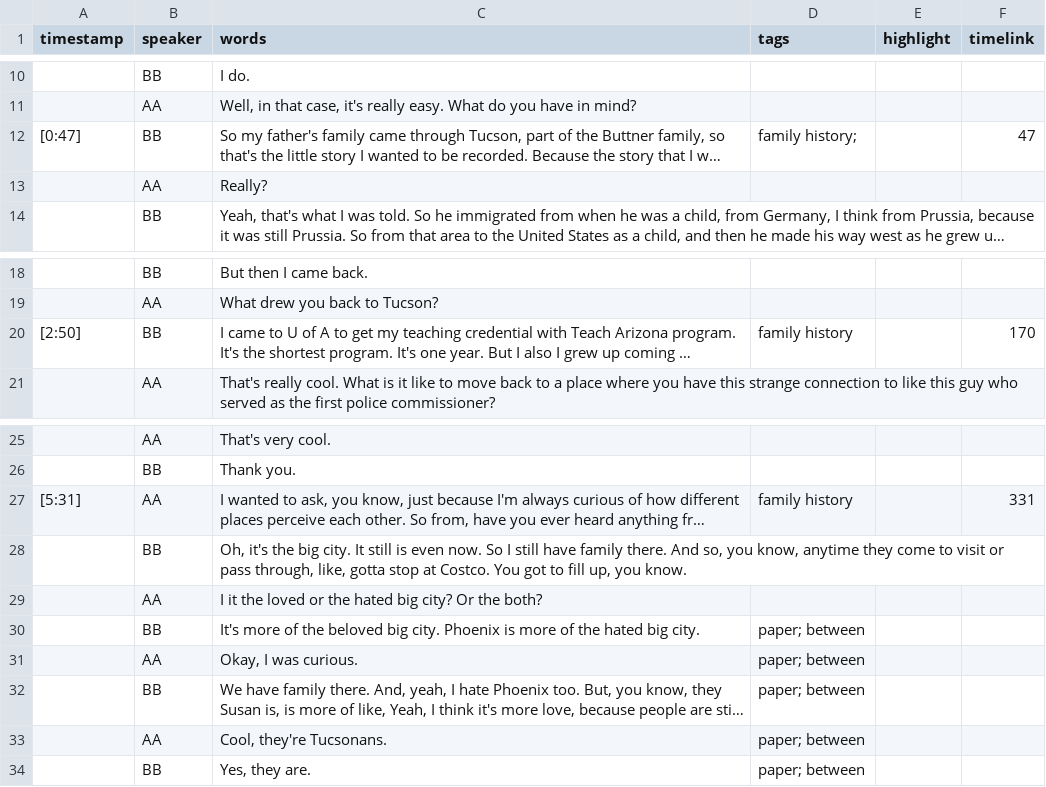
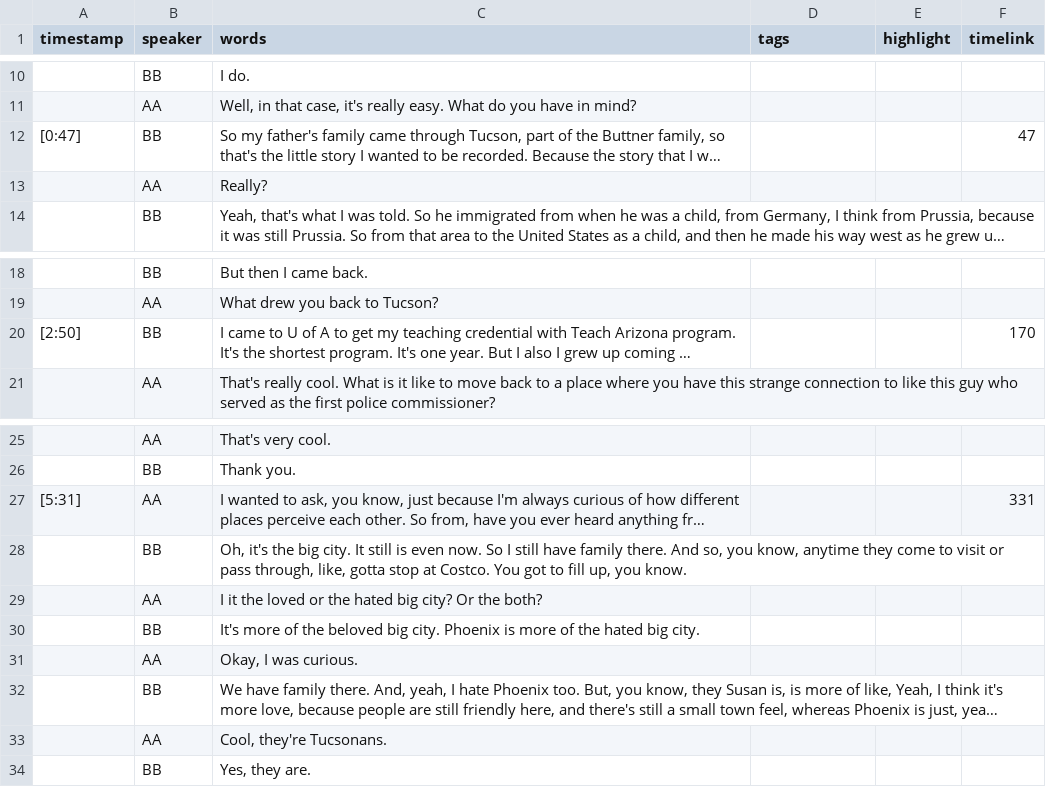
Before and after one commit to VillalobosJesus/mexam-oral-histories, a CSV file: _data/transcripts/mxamoh_001.csv, drawn as a sheet; only a part is shown, gaps mark what is left out; long unchanged cells end in …; the diff names each change by its address in the sheet, - before the commit and + after, or states it on an @@ line.

```diff
--- a/_data/transcripts/mxamoh_001.csv
+++ b/_data/transcripts/mxamoh_001.csv
-D12 (tags): family history;
+D12 (tags): (empty)
-D20 (tags): family history
+D20 (tags): (empty)
-D27 (tags): family history
+D27 (tags): (empty)
-D30:D34 (tags): paper; between
+D30:D34 (tags): (empty)
```
Also changed, not shown: _data/mxam_oralhistories_metadata.csv, 6 other files.
